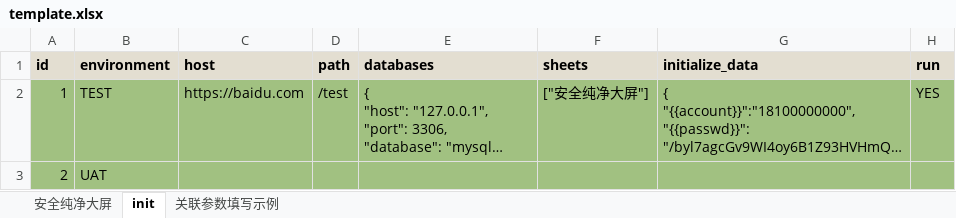
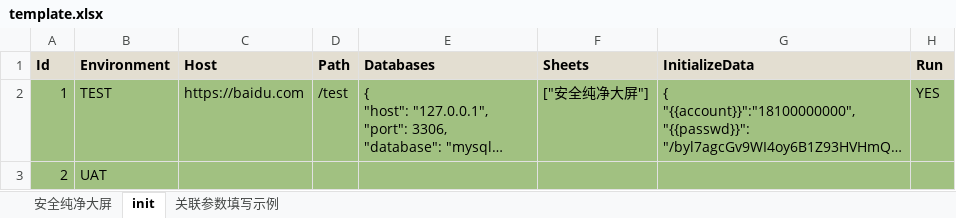
Before and after one commit to chenyongzhiaaron/apits, an Excel workbook: cases/templates/template.xlsx, sheet init, drawn as a sheet; long unchanged cells end in …; values as stored, in another font and other column widths than the file's, no borders; conditional formats not drawn; removed rows and columns are numbered as before the commit, all else as after; the diff names each change by its address in the sheet, - before the commit and + after, or states it on an @@ line.

```diff
--- a/cases/templates/template.xlsx (sheet init)
+++ b/cases/templates/template.xlsx (sheet init)
-row 1: id | environment | host | path | databases | sheets | initialize_data | run
+row 1: Id | Environment | Host | Path | Databases | Sheets | InitializeData | Run
```
Also changed, not shown: sheet 安全纯净大屏, cases/cases/test_cases.xlsx, 56 other files.
